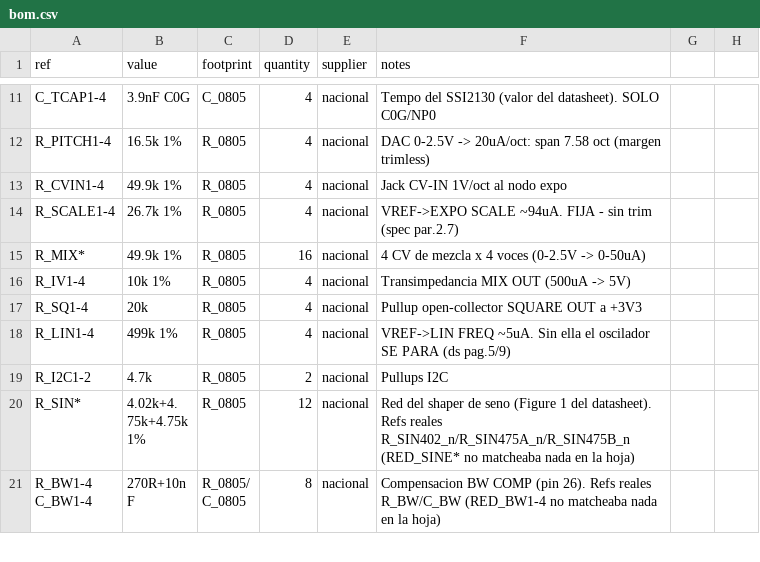
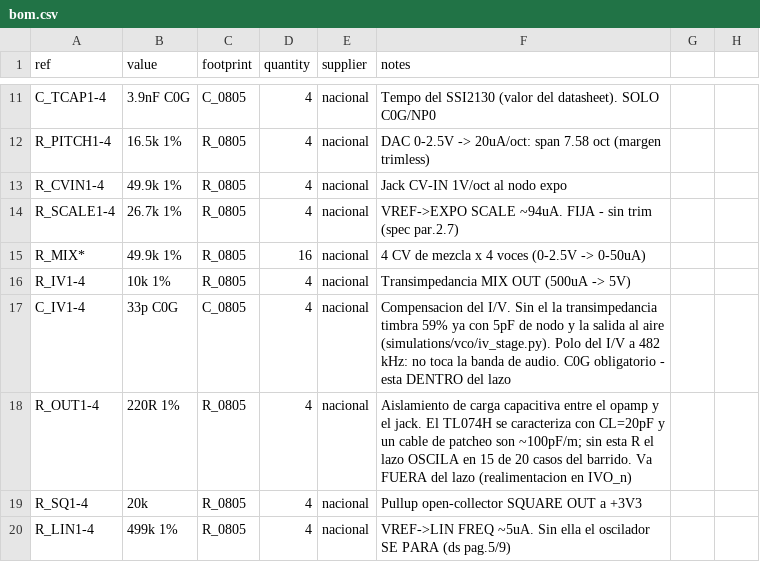
Before and after one commit to sssamuelll/analog-modular-synthesizer, a CSV file: hardware/03-vco/bom.csv, drawn as a sheet; only a part is shown, gaps mark what is left out; the shorter side is filled out with more unchanged rows; the diff names each change by its address in the sheet, - before the commit and + after, or states it on an @@ line.

```diff
--- a/hardware/03-vco/bom.csv
+++ b/hardware/03-vco/bom.csv
+row 17: C_IV1-4 | 33p C0G | C_0805 | 4 | nacional | Compensacion del I/V. Sin el la transimpedancia timbra 59% ya con 5pF de nodo y la salida al aire (simulations/vco/iv_stage.py). Polo del I/V a 482 kHz: no toca la banda de audio. C0G obligatorio - esta DENTRO del lazo
+row 18: R_OUT1-4 | 220R 1% | R_0805 | 4 | nacional | Aislamiento de carga capacitiva entre el opamp y el jack. El TL074H se caracteriza con CL=20pF y un cable de patcheo son ~100pF/m; sin esta R el lazo OSCILA en 15 de 20 casos del barrido. Va FUERA del lazo (realimentacion en IVO_n)
```
Also changed, not shown: 4 other files.
